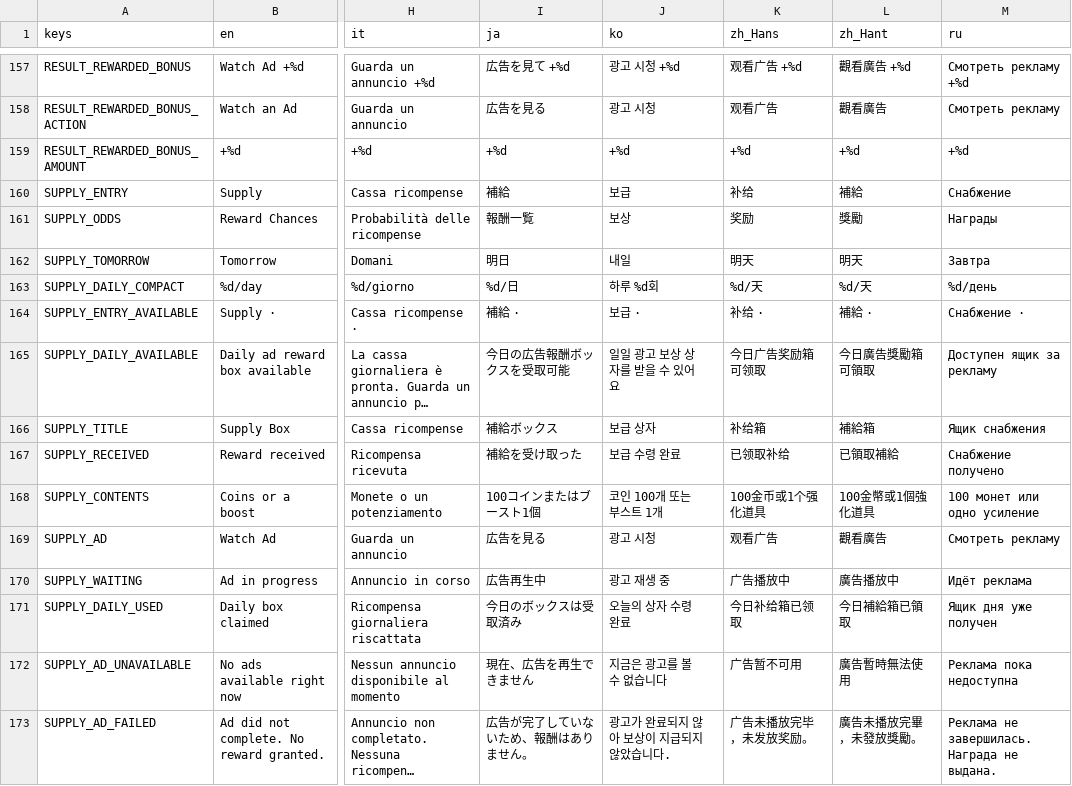
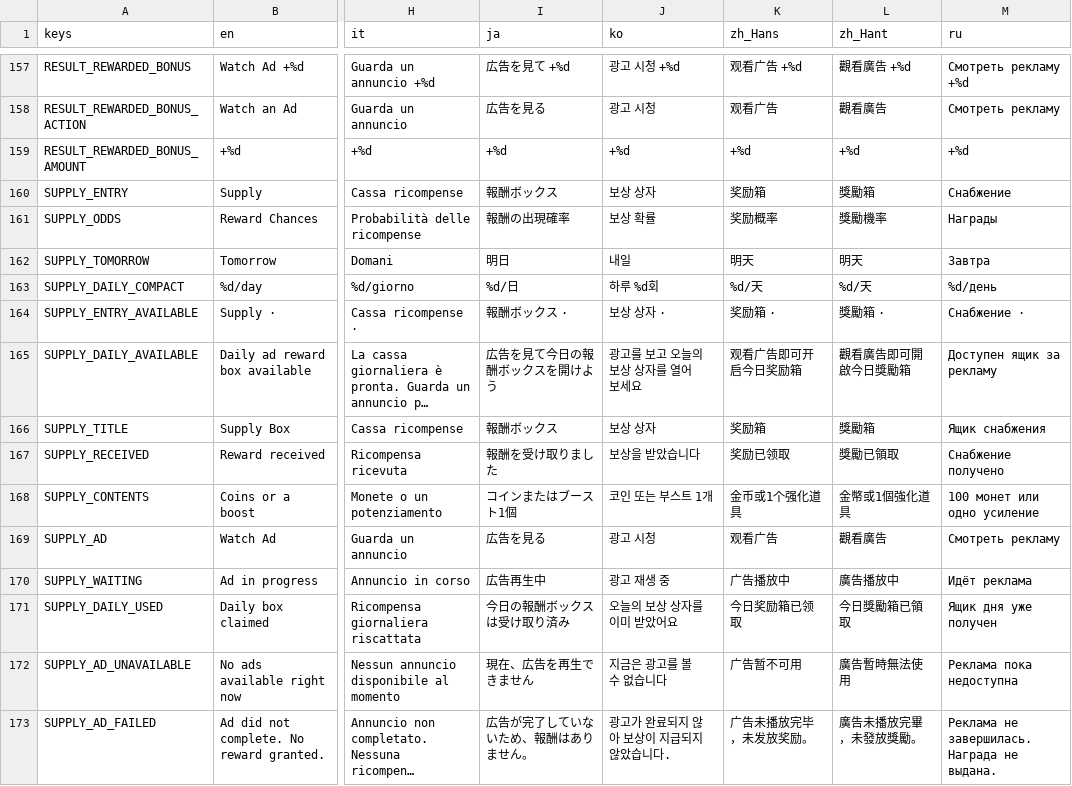
Before and after one commit to tugrahek/nospace_arena, a CSV file: locale/translations.csv, drawn as a sheet; only a part is shown, gaps mark what is left out; long unchanged cells end in …; the diff covers the shown part only; the diff names each change by its address in the sheet, - before the commit and + after, or states it on an @@ line.

```diff
--- a/locale/translations.csv
+++ b/locale/translations.csv
-I160 (ja): 補給
+I160 (ja): 報酬ボックス
-J160 (ko): 보급
+J160 (ko): 보상 상자
-K160 (zh_Hans): 补给
+K160 (zh_Hans): 奖励箱
-L160 (zh_Hant): 補給
+L160 (zh_Hant): 獎勵箱
-I161 (ja): 報酬一覧
+I161 (ja): 報酬の出現確率
-J161 (ko): 보상
+J161 (ko): 보상 확률
-K161 (zh_Hans): 奖励
+K161 (zh_Hans): 奖励概率
-L161 (zh_Hant): 獎勵
+L161 (zh_Hant): 獎勵機率
-I164 (ja): 補給 ·
+I164 (ja): 報酬ボックス ·
-J164 (ko): 보급 ·
+J164 (ko): 보상 상자 ·
-K164 (zh_Hans): 补给 ·
+K164 (zh_Hans): 奖励箱 ·
-L164 (zh_Hant): 補給 ·
+L164 (zh_Hant): 獎勵箱 ·
-I165 (ja): 今日の広告報酬ボックスを受取可能
+I165 (ja): 広告を見て今日の報酬ボックスを開けよう
-J165 (ko): 일일 광고 보상 상자를 받을 수 있어요
+J165 (ko): 광고를 보고 오늘의 보상 상자를 열어 보세요
-K165 (zh_Hans): 今日广告奖励箱可领取
+K165 (zh_Hans): 观看广告即可开启今日奖励箱
-L165 (zh_Hant): 今日廣告獎勵箱可領取
+L165 (zh_Hant): 觀看廣告即可開啟今日獎勵箱
-I166 (ja): 補給ボックス
+I166 (ja): 報酬ボックス
-J166 (ko): 보급 상자
+J166 (ko): 보상 상자
-K166 (zh_Hans): 补给箱
+K166 (zh_Hans): 奖励箱
-L166 (zh_Hant): 補給箱
+L166 (zh_Hant): 獎勵箱
-I167 (ja): 補給を受け取った
+I167 (ja): 報酬を受け取りました
-J167 (ko): 보급 수령 완료
+J167 (ko): 보상을 받았습니다
-K167 (zh_Hans): 已领取补给
+K167 (zh_Hans): 奖励已领取
-L167 (zh_Hant): 已領取補給
+L167 (zh_Hant): 獎勵已領取
-I168 (ja): 100コインまたはブースト1個
+I168 (ja): コインまたはブースト1個
-J168 (ko): 코인 100개 또는 부스트 1개
+J168 (ko): 코인 또는 부스트 1개
-K168 (zh_Hans): 100金币或1个强化道具
+K168 (zh_Hans): 金币或1个强化道具
-L168 (zh_Hant): 100金幣或1個強化道具
+L168 (zh_Hant): 金幣或1個強化道具
-I171 (ja): 今日のボックスは受取済み
+I171 (ja): 今日の報酬ボックスは受け取り済み
-J171 (ko): 오늘의 상자 수령 완료
+J171 (ko): 오늘의 보상 상자를 이미 받았어요
-K171 (zh_Hans): 今日补给箱已领取
+K171 (zh_Hans): 今日奖励箱已领取
-L171 (zh_Hant): 今日補給箱已領取
+L171 (zh_Hant): 今日獎勵箱已領取
```
Also changed, not shown: 22 edited cells elsewhere in this file, 8 other files.
